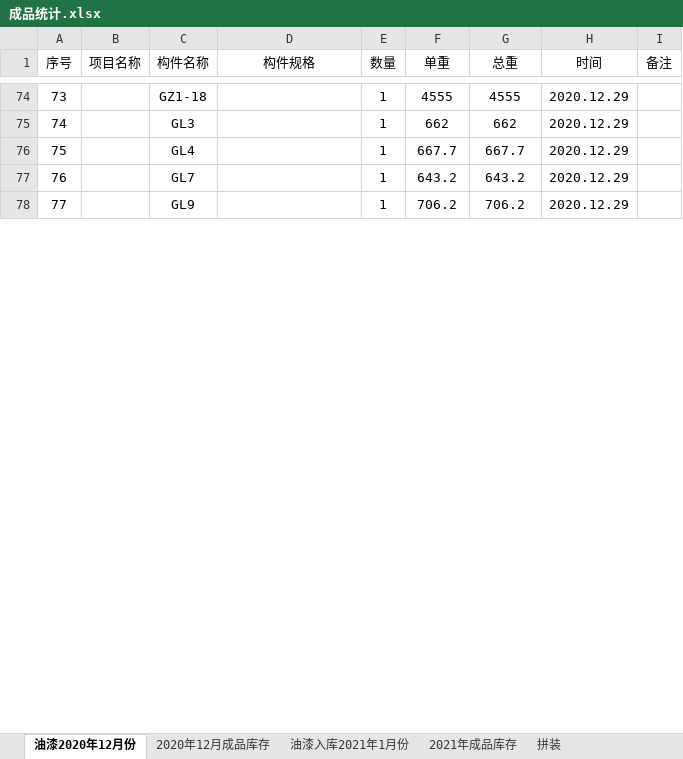
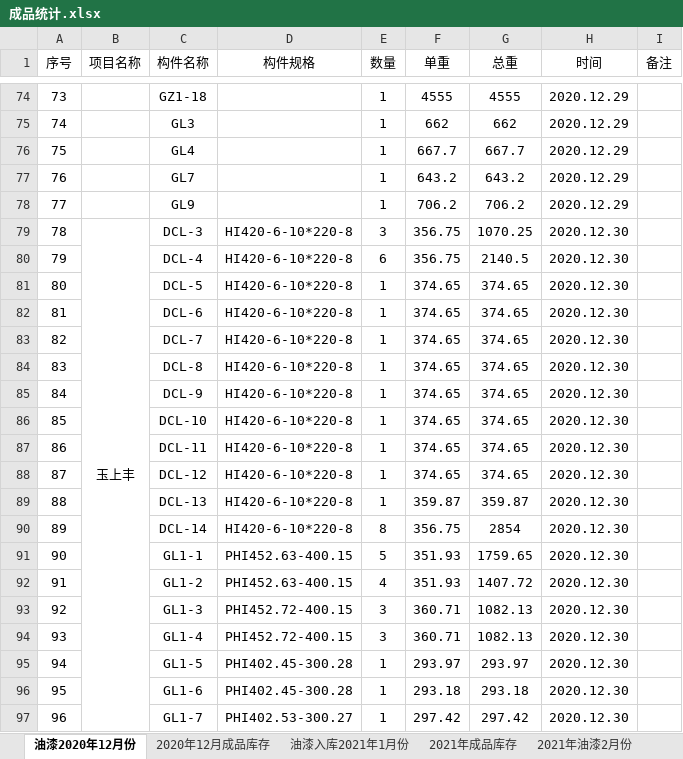
Before and after one commit to LuJZ1402/Upan, an Excel workbook: 成品统计.xlsx, sheet 油漆2020年12月份, drawn as a sheet; only a part is shown, gaps mark what is left out; values as stored, in another font and other column widths than the file's, no borders; the diff covers the shown part only; the diff names each change by its address in the sheet, - before the commit and + after, or states it on an @@ line.

```diff
--- a/成品统计.xlsx (sheet 油漆2020年12月份)
+++ b/成品统计.xlsx (sheet 油漆2020年12月份)
+sheet tab: 2021年油漆2月份
@@ row 79 unhidden: 78 | 玉上丰 | DCL-3 | HI420-6-10*220-8 | 3 | 356.75 | 1070.25 | 2020.12.30 @@
@@ row 80 unhidden: 79 |  | DCL-4 | HI420-6-10*220-8 | 6 | 356.75 | 2140.5 | 2020.12.30 @@
@@ row 81 unhidden: 80 |  | DCL-5 | HI420-6-10*220-8 | 1 | 374.65 | 374.65 | 2020.12.30 @@
@@ row 82 unhidden: 81 |  | DCL-6 | HI420-6-10*220-8 | 1 | 374.65 | 374.65 | 2020.12.30 @@
@@ row 83 unhidden: 82 |  | DCL-7 | HI420-6-10*220-8 | 1 | 374.65 | 374.65 | 2020.12.30 @@
@@ row 84 unhidden: 83 |  | DCL-8 | HI420-6-10*220-8 | 1 | 374.65 | 374.65 | 2020.12.30 @@
@@ row 85 unhidden: 84 |  | DCL-9 | HI420-6-10*220-8 | 1 | 374.65 | 374.65 | 2020.12.30 @@
@@ row 86 unhidden: 85 |  | DCL-10 | HI420-6-10*220-8 | 1 | 374.65 | 374.65 | 2020.12.30 @@
@@ row 87 unhidden: 86 |  | DCL-11 | HI420-6-10*220-8 | 1 | 374.65 | 374.65 | 2020.12.30 @@
@@ row 88 unhidden: 87 |  | DCL-12 | HI420-6-10*220-8 | 1 | 374.65 | 374.65 | 2020.12.30 @@
@@ row 89 unhidden: 88 |  | DCL-13 | HI420-6-10*220-8 | 1 | 359.87 | 359.87 | 2020.12.30 @@
@@ row 90 unhidden: 89 |  | DCL-14 | HI420-6-10*220-8 | 8 | 356.75 | 2854 | 2020.12.30 @@
@@ row 91 unhidden: 90 |  | GL1-1 | PHI452.63-400.15 | 5 | 351.93 | 1759.65 | 2020.12.30 @@
@@ row 92 unhidden: 91 |  | GL1-2 | PHI452.63-400.15 | 4 | 351.93 | 1407.72 | 2020.12.30 @@
@@ row 93 unhidden: 92 |  | GL1-3 | PHI452.72-400.15 | 3 | 360.71 | 1082.13 | 2020.12.30 @@
@@ row 94 unhidden: 93 |  | GL1-4 | PHI452.72-400.15 | 3 | 360.71 | 1082.13 | 2020.12.30 @@
@@ row 95 unhidden: 94 |  | GL1-5 | PHI402.45-300.28 | 1 | 293.97 | 293.97 | 2020.12.30 @@
@@ row 96 unhidden: 95 |  | GL1-6 | PHI402.45-300.28 | 1 | 293.18 | 293.18 | 2020.12.30 @@
@@ row 97 unhidden: 96 |  | GL1-7 | PHI402.53-300.27 | 1 | 297.42 | 297.42 | 2020.12.30 @@
```
Also changed, not shown: 162 hidden or unhidden rows elsewhere in this sheet, sheet 2021年成品库存.
